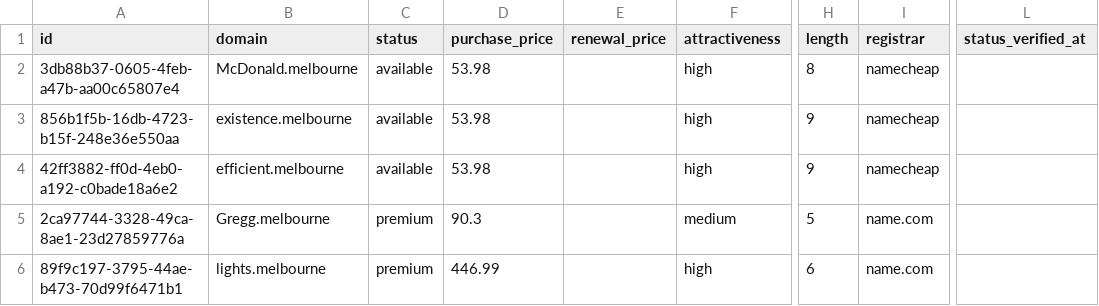
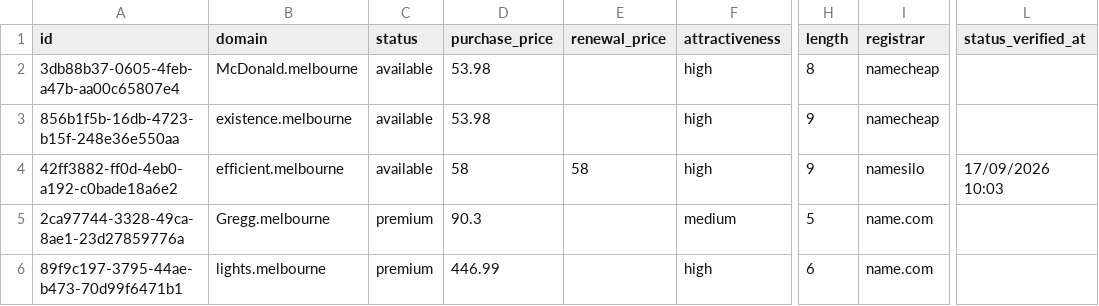
Before and after one commit to UniqueDomains/melbourne-oneword-domains, a CSV file: melbourne.csv, drawn as a sheet; only a part is shown, gaps mark what is left out; the diff names each change by its address in the sheet, - before the commit and + after, or states it on an @@ line.

Commit message:
Domains update

```diff
--- a/melbourne.csv
+++ b/melbourne.csv
-D4 (purchase_price): 53.98
+D4 (purchase_price): 58
-E4 (renewal_price): (empty)
+E4 (renewal_price): 58
-I4 (registrar): namecheap
+I4 (registrar): namesilo
-L4 (status_verified_at): (empty)
+L4 (status_verified_at): 17/09/2026 10:03
```
Also changed, not shown: 4 other files.
